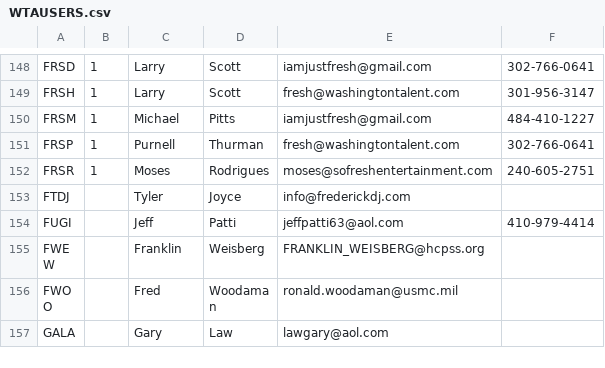
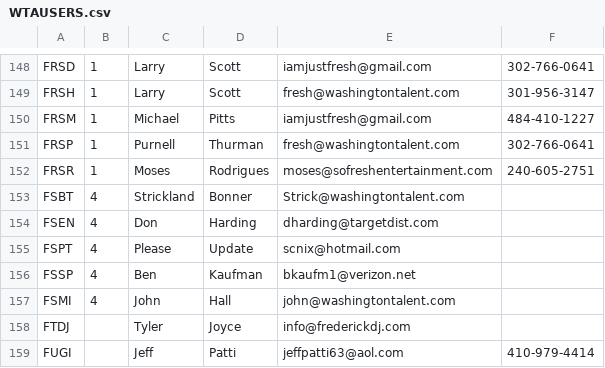
Before and after one commit to anrob/wtasystem, a CSV file: db/WTAUSERS.csv, drawn as a sheet; only a part is shown, gaps mark what is left out; the shorter side is filled out with more unchanged rows; the diff names each change by its address in the sheet, - before the commit and + after, or states it on an @@ line.

Commit message:
add last of users

```diff
--- a/db/WTAUSERS.csv
+++ b/db/WTAUSERS.csv
+row 153: FSBT | 4 | Strickland | Bonner | Strick@washingtontalent.com
+row 154: FSEN | 4 | Don | Harding | dharding@targetdist.com
+row 155: FSPT | 4 | Please | Update | scnix@hotmail.com
+row 156: FSSP | 4 | Ben | Kaufman | bkaufm1@verizon.net
+row 157: FSMI | 4 | John | Hall | john@washingtontalent.com
```
